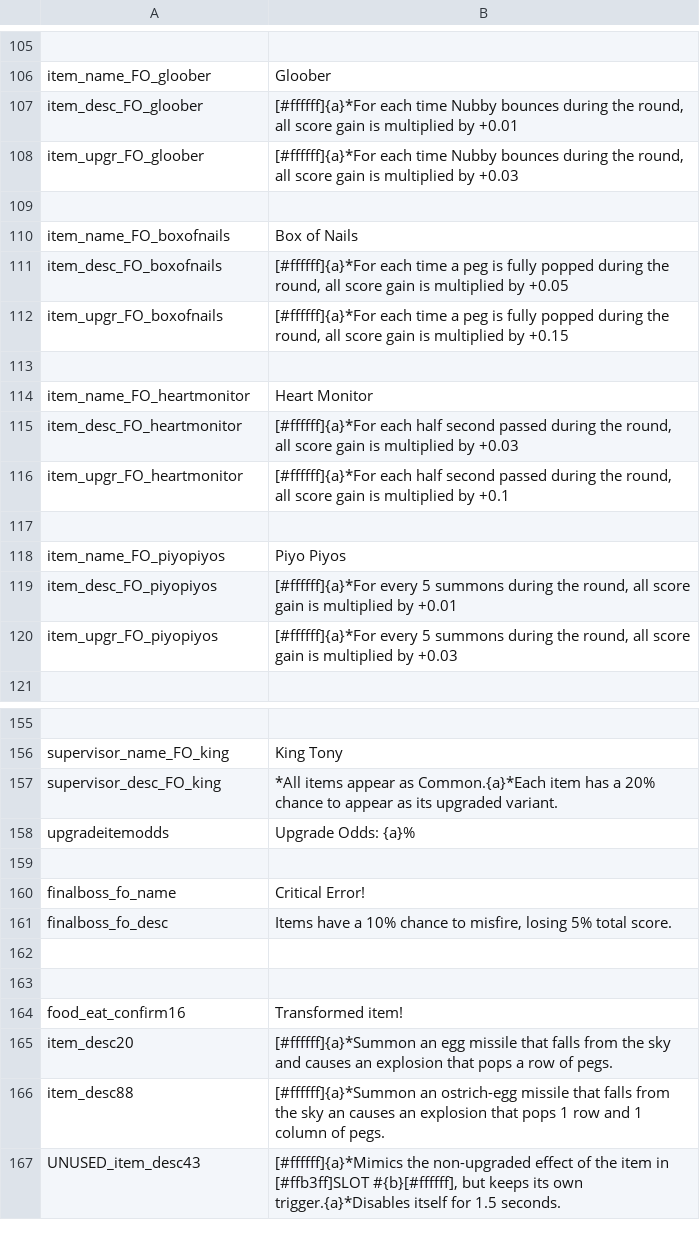
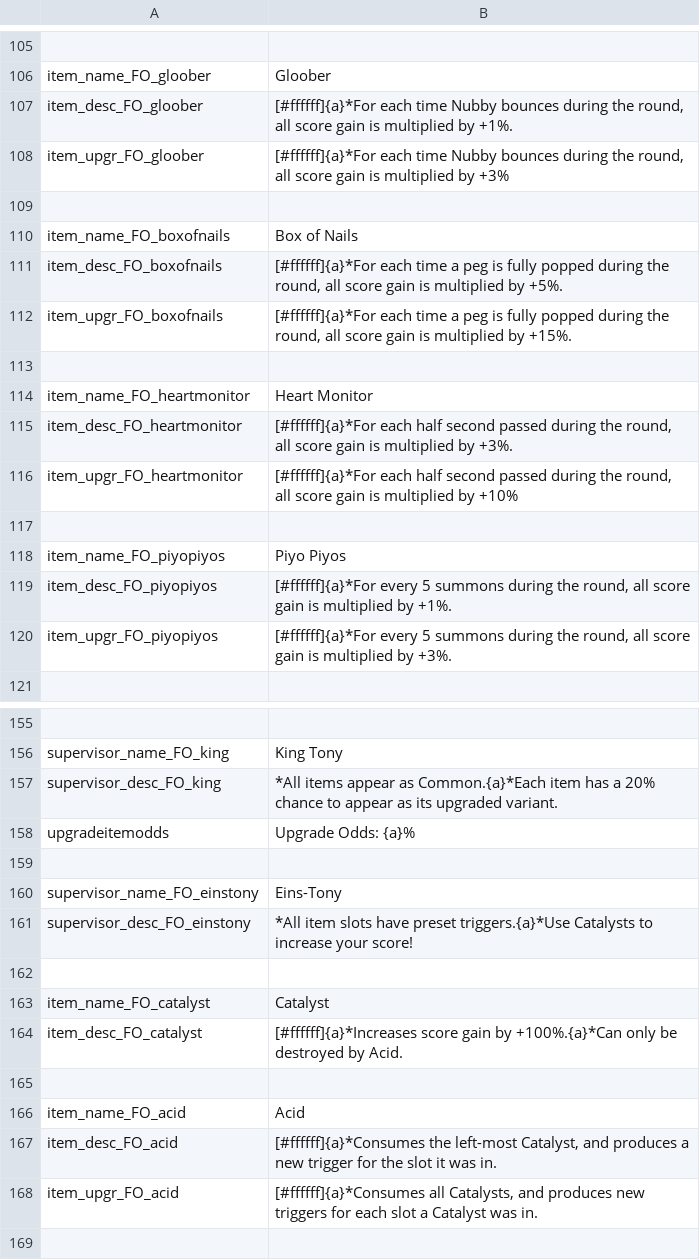
Before and after one commit to SeymourSchlong/FactoryOvertime, a CSV file: g3man/base/fo/trans/en.csv, drawn as a sheet; only a part is shown, gaps mark what is left out; the shorter side is filled out with more unchanged rows.

Commit message:
catalyst, redpill, and stack keys

```diff
--- a/g3man/base/fo/trans/en.csv
+++ b/g3man/base/fo/trans/en.csv
@@ -106,16 +106,16 @@
 "item_name_FO_gloober","Gloober",
-"item_desc_FO_gloober","[#ffffff]{a}*For each time Nubby bounces during the round, all score gain is multiplied by +0.01",
-"item_upgr_FO_gloober","[#ffffff]{a}*For each time Nubby bounces during the round, all score gain is multiplied by +0.03",
+"item_desc_FO_gloober","[#ffffff]{a}*For each time Nubby bounces during the round, all score gain is multiplied by +1%.",
+"item_upgr_FO_gloober","[#ffffff]{a}*For each time Nubby bounces during the round, all score gain is multiplied by +3%",
 
 "item_name_FO_boxofnails","Box of Nails",
-"item_desc_FO_boxofnails","[#ffffff]{a}*For each time a peg is fully popped during the round, all score gain is multiplied by +0.05",
-"item_upgr_FO_boxofnails","[#ffffff]{a}*For each time a peg is fully popped during the round, all score gain is multiplied by +0.15",
+"item_desc_FO_boxofnails","[#ffffff]{a}*For each time a peg is fully popped during the round, all score gain is multiplied by +5%.",
+"item_upgr_FO_boxofnails","[#ffffff]{a}*For each time a peg is fully popped during the round, all score gain is multiplied by +15%.",
 
 "item_name_FO_heartmonitor","Heart Monitor",
-"item_desc_FO_heartmonitor","[#ffffff]{a}*For each half second passed during the round, all score gain is multiplied by +0.03",
-"item_upgr_FO_heartmonitor","[#ffffff]{a}*For each half second passed during the round, all score gain is multiplied by +0.1",
+"item_desc_FO_heartmonitor","[#ffffff]{a}*For each half second passed during the round, all score gain is multiplied by +3%.",
+"item_upgr_FO_heartmonitor","[#ffffff]{a}*For each half second passed during the round, all score gain is multiplied by +10%",
 
 "item_name_FO_piyopiyos","Piyo Piyos",
-"item_desc_FO_piyopiyos","[#ffffff]{a}*For every 5 summons during the round, all score gain is multiplied by +0.01",
-"item_upgr_FO_piyopiyos","[#ffffff]{a}*For every 5 summons during the round, all score gain is multiplied by +0.03",
+"item_desc_FO_piyopiyos","[#ffffff]{a}*For every 5 summons during the round, all score gain is multiplied by +1%.",
+"item_upgr_FO_piyopiyos","[#ffffff]{a}*For every 5 summons during the round, all score gain is multiplied by +3%.",
 
@@ -158,2 +158,12 @@
 "upgradeitemodds","Upgrade Odds: {a}%",
+
+"supervisor_name_FO_einstony","Eins-Tony",
+"supervisor_desc_FO_einstony","*All item slots have preset triggers.{a}*Use Catalysts to increase your score!",
+
+"item_name_FO_catalyst","Catalyst",
+"item_desc_FO_catalyst","[#ffffff]{a}*Increases score gain by +100%.{a}*Can only be destroyed by Acid.",
+
+"item_name_FO_acid","Acid",
+"item_desc_FO_acid","[#ffffff]{a}*Consumes the left-most Catalyst, and produces a new trigger for the slot it was in.",
+"item_upgr_FO_acid","[#ffffff]{a}*Consumes all Catalysts, and produces new triggers for each slot a Catalyst was in.",
 
```
Also changed, not shown: 31 other files.
